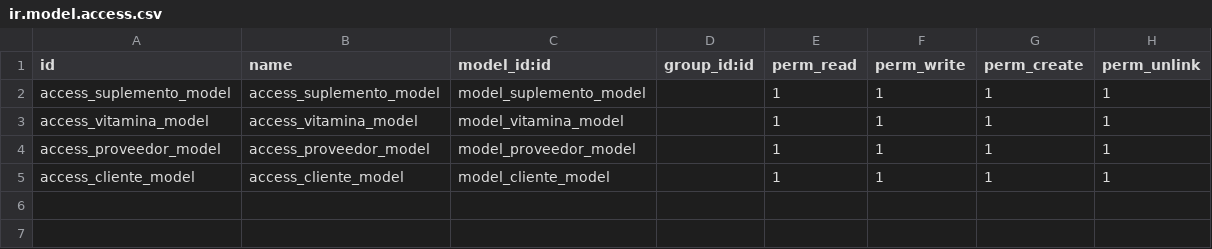
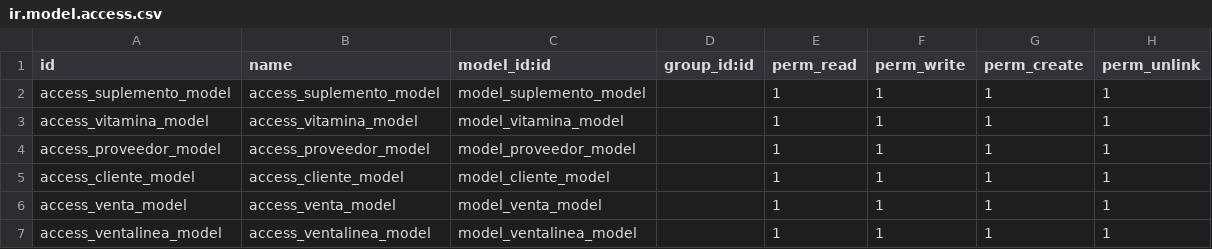
Before and after one commit to dancuerub/Modulo_dcr_igf, a CSV file: security/ir.model.access.csv, drawn as a sheet; the diff names each change by its address in the sheet, - before the commit and + after, or states it on an @@ line.

Commit message:
Ventas, Notificación y Hover No Funciona

```diff
--- a/security/ir.model.access.csv
+++ b/security/ir.model.access.csv
+row 6: access_venta_model | access_venta_model | model_venta_model |  | 1 | 1 | 1 | 1
+row 7: access_ventalinea_model | access_ventalinea_model | model_ventalinea_model |  | 1 | 1 | 1 | 1
```
Also changed, not shown: 14 other files.
